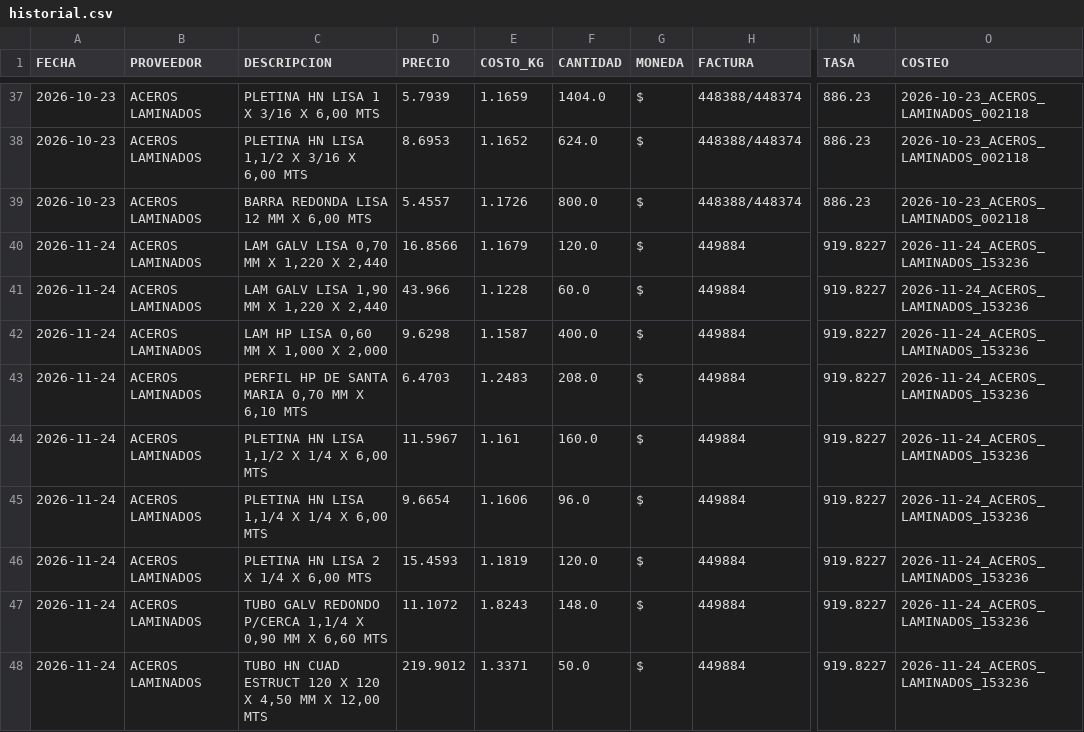
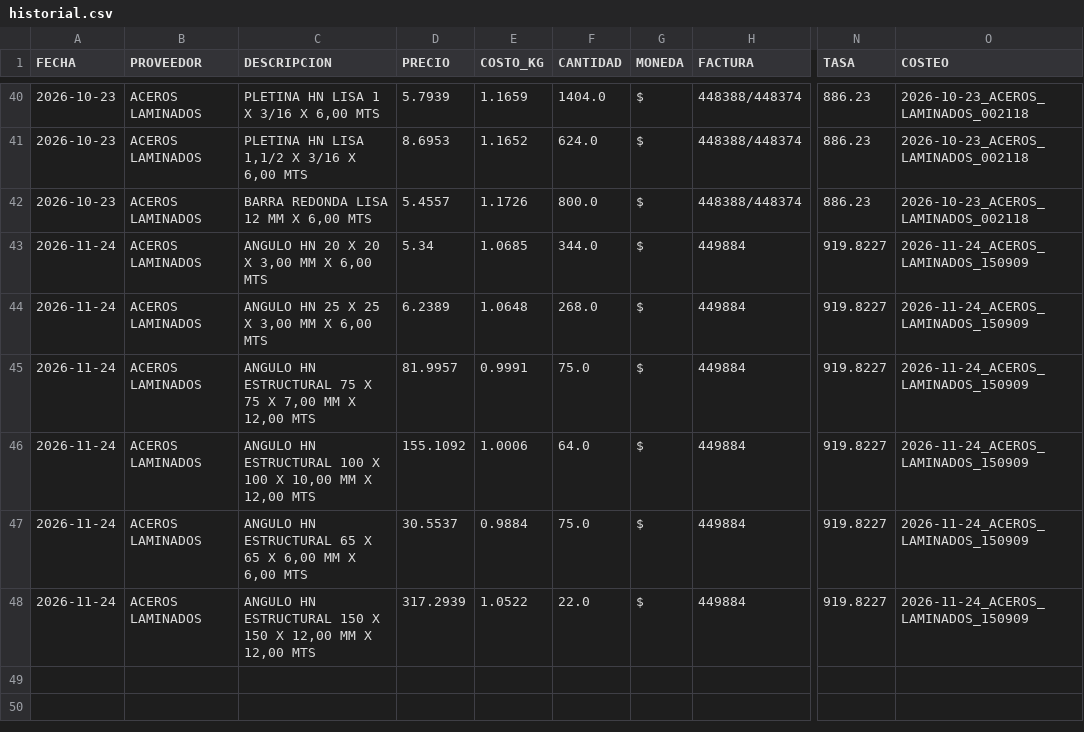
Before and after one commit to Aryana-ia/costeo-compras, a CSV file: data/historial.csv, drawn as a sheet; only a part is shown, gaps mark what is left out; addresses are those after the commit; the diff covers the shown part only; the diff names each change by its address in the sheet, - before the commit and + after, or states it on an @@ line.

Commit message:
Costeo 2026-11-24_ACEROS_LAMINADOS_150909

```diff
--- a/data/historial.csv
+++ b/data/historial.csv
-C43 (DESCRIPCION): LAM GALV LISA 0,70 MM X 1,220 X 2,440
+C43 (DESCRIPCION): ANGULO HN 20 X 20 X 3,00 MM X 6,00 MTS
-D43 (PRECIO): 16.8566
+D43 (PRECIO): 5.34
-E43 (COSTO_KG): 1.1679
+E43 (COSTO_KG): 1.0685
-F43 (CANTIDAD): 120.0
+F43 (CANTIDAD): 344.0
-O43 (COSTEO): 2026-11-24_ACEROS_LAMINADOS_153236
+O43 (COSTEO): 2026-11-24_ACEROS_LAMINADOS_150909
@@ row 41 moved to row 3: 2026-11-24 @@
-C44 (DESCRIPCION): LAM HP LISA 0,60 MM X 1,000 X 2,000
+C44 (DESCRIPCION): ANGULO HN 25 X 25 X 3,00 MM X 6,00 MTS
-D44 (PRECIO): 9.6298
+D44 (PRECIO): 6.2389
-E44 (COSTO_KG): 1.1587
+E44 (COSTO_KG): 1.0648
-F44 (CANTIDAD): 400.0
+F44 (CANTIDAD): 268.0
-O44:O46 (COSTEO): 2026-11-24_ACEROS_LAMINADOS_153236
+O44:O46 (COSTEO): 2026-11-24_ACEROS_LAMINADOS_150909
-C45 (DESCRIPCION): PERFIL HP DE SANTA MARIA 0,70 MM X 6,10 MTS
+C45 (DESCRIPCION): ANGULO HN ESTRUCTURAL 75 X 75 X 7,00 MM X 12,00 MTS
-D45 (PRECIO): 6.4703
+D45 (PRECIO): 81.9957
-E45 (COSTO_KG): 1.2483
+E45 (COSTO_KG): 0.9991
-F45 (CANTIDAD): 208.0
+F45 (CANTIDAD): 75.0
-C46 (DESCRIPCION): PLETINA HN LISA 1,1/2 X 1/4 X 6,00 MTS
+C46 (DESCRIPCION): ANGULO HN ESTRUCTURAL 100 X 100 X 10,00 MM X 12,00 MTS
-D46 (PRECIO): 11.5967
+D46 (PRECIO): 155.1092
-E46 (COSTO_KG): 1.161
+E46 (COSTO_KG): 1.0006
-F46 (CANTIDAD): 160.0
+F46 (CANTIDAD): 64.0
@@ row 45 moved to row 7: 2026-11-24 @@
@@ row 46 moved to row 8: 2026-11-24 @@
-C47 (DESCRIPCION): TUBO GALV REDONDO P/CERCA 1,1/4 X 0,90 MM X 6,60 MTS
+C47 (DESCRIPCION): ANGULO HN ESTRUCTURAL 65 X 65 X 6,00 MM X 6,00 MTS
-D47 (PRECIO): 11.1072
+D47 (PRECIO): 30.5537
-E47 (COSTO_KG): 1.8243
+E47 (COSTO_KG): 0.9884
-F47 (CANTIDAD): 148.0
+F47 (CANTIDAD): 75.0
-O47:O48 (COSTEO): 2026-11-24_ACEROS_LAMINADOS_153236
+O47:O48 (COSTEO): 2026-11-24_ACEROS_LAMINADOS_150909
-C48 (DESCRIPCION): TUBO HN CUAD ESTRUCT 120 X 120 X 4,50 MM X…
+C48 (DESCRIPCION): ANGULO HN ESTRUCTURAL 150 X 150 X 12,00 MM X…
-D48 (PRECIO): 219.9012
+D48 (PRECIO): 317.2939
-E48 (COSTO_KG): 1.3371
+E48 (COSTO_KG): 1.0522
-F48 (CANTIDAD): 50.0
+F48 (CANTIDAD): 22.0
```
Also changed, not shown: 30 edited cells elsewhere in this file.
